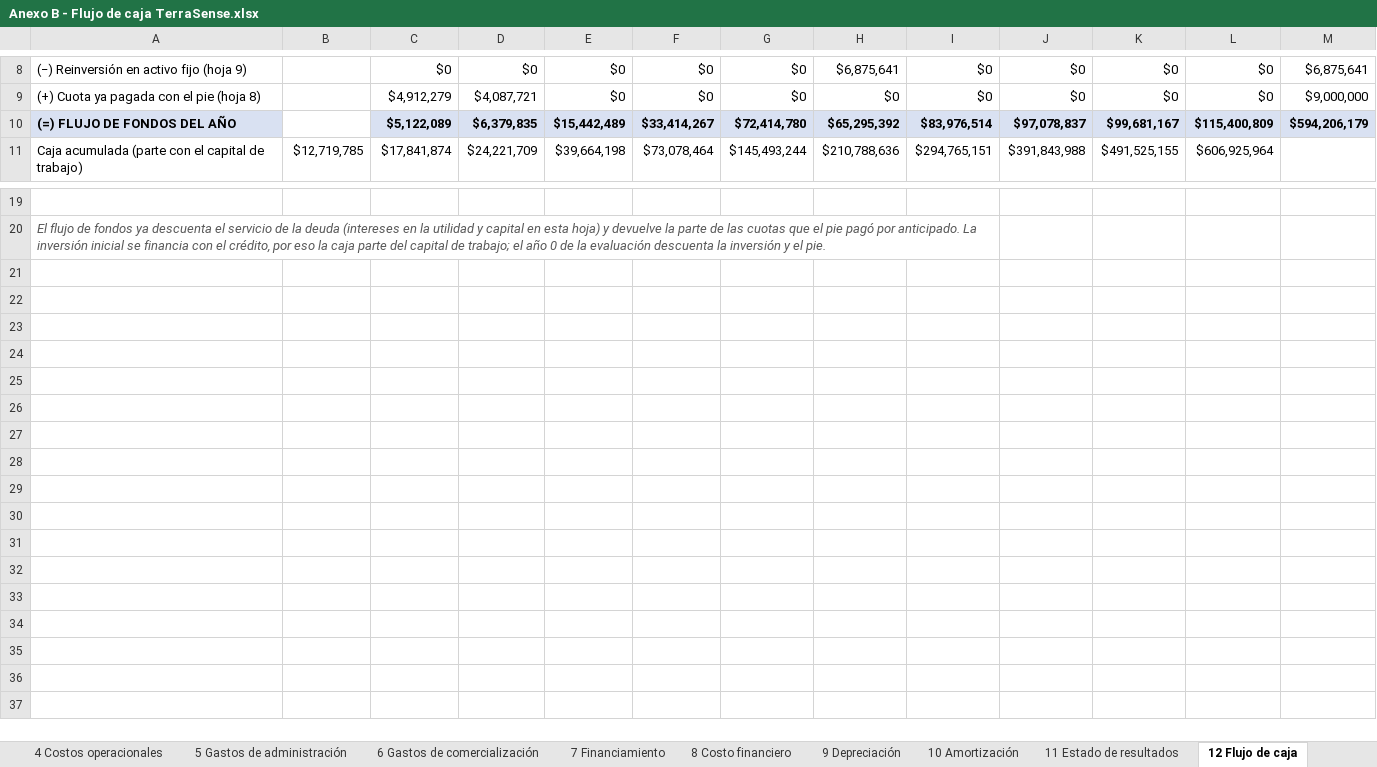
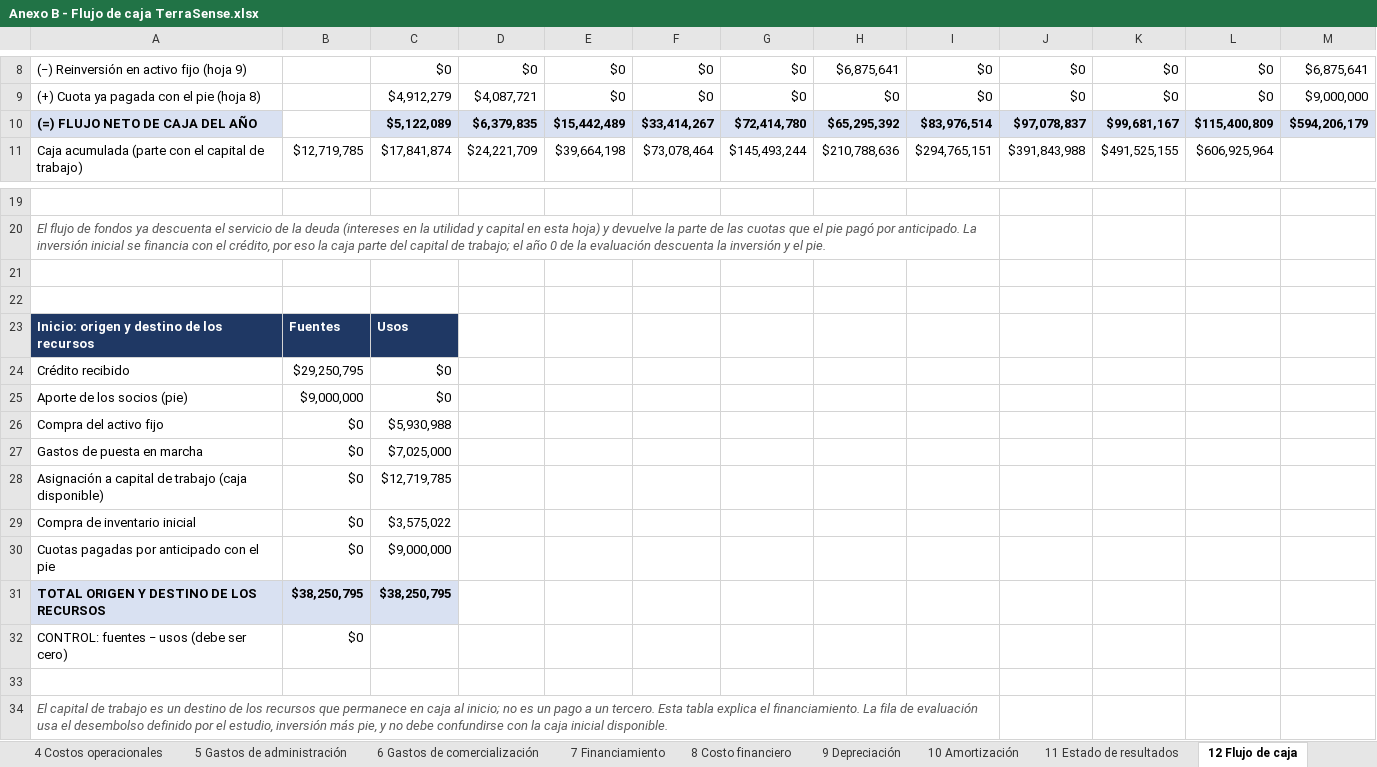
Before and after one commit to Alvarinhoooo7/TerraSence, an Excel workbook: Evaluacion/Evaluacion 2/Anexos/Anexo B - Flujo de caja TerraSense.xlsx, sheet 12 Flujo de caja, drawn as a sheet; only a part is shown, gaps mark what is left out; values as stored, in another font and other column widths than the file's, no borders; the diff names each change by its address in the sheet, - before the commit and + after, or states it on an @@ line.

Commit message:
feat(finanzas): expande Anexo B a 15 hojas con evaluación anual, sensibilidad y guía de defensa
- Incorpora la Hoja 13 «Evaluación anual»: flujo neto directo de caja, puente de conciliación desde la utilidad líquida, VAN y TIR progresiva anualizada hasta el año 10, más gráficos integrados de flujos y evolución de caja acumulada.
- Incorpora la Hoja 14 «Tasa y sensibilidad»: análisis de sensibilidad de tasa de descuento entre 8 % y 18 % para horizontes de 5 y 10 años, con demostración analítica del valor tiempo del dinero.
- Incorpora la Hoja 15 «Guía para la defensa»: preguntas clave de la comisión evaluadora sobre financiamiento (pie de .000.000 como cuotas pagadas por anticipado), capital de trabajo, VAN, TIR, sensibilidad y tabla de control fuentes frente a usos (= ).
- Robustece la exportación en finanzas/exportar_informe_e2.py para manejar de forma segura los estilos 'Hyperlink' y 'Cuerpo del informe' en documentos sin plantilla predefinida.
- Amplía la suite de pruebas finanzas/test_anexos.py para cubrir las 15 hojas del Anexo B y las fórmulas financieras de evaluación (109 pruebas aprobadas).
- Regenera las planillas financieras y anexos con finanzas/modelo.py.
- Documenta en App/TASK_MOTOR_AGRONOMICO.md la auditoría de enlaces y fuentes (11 URLs rotas en 23 citas, 22 en hosts anti-bot, cobertura 111/111 en 5 tarjetas y 110/111 en eventos de pronóstico, y 124 analogías declaradas con trazabilidad).

```diff
--- a/Evaluacion/Evaluacion 2/Anexos/Anexo B - Flujo de caja TerraSense.xlsx (sheet 12 Flujo de caja)
+++ b/Evaluacion/Evaluacion 2/Anexos/Anexo B - Flujo de caja TerraSense.xlsx (sheet 12 Flujo de caja)
-A10: (=) FLUJO DE FONDOS DEL AÑO
+A10: (=) FLUJO NETO DE CAJA DEL AÑO
+row 21: (empty)
+row 22: (empty)
+row 23: Inicio: origen y destino de los recursos | Fuentes | Usos
+row 24: Crédito recibido | $29,250,795 | $0
+row 25: Aporte de los socios (pie) | $9,000,000 | $0
+row 26: Compra del activo fijo | $0 | $5,930,988
+row 27: Gastos de puesta en marcha | $0 | $7,025,000
+row 28: Asignación a capital de trabajo (caja disponible) | $0 | $12,719,785
+row 29: Compra de inventario inicial | $0 | $3,575,022
+row 30: Cuotas pagadas por anticipado con el pie | $0 | $9,000,000
+row 31: TOTAL ORIGEN Y DESTINO DE LOS RECURSOS | $38,250,795 | $38,250,795
+row 32: CONTROL: fuentes − usos (debe ser cero) | $0
+row 33: (empty)
+row 34: El capital de trabajo es un destino de los recursos que permanece en caja al inicio; no es un pago a un tercero. Esta tabla explica el financiamiento. La fila de evaluación usa el desembolso definido por el estudio, inversión más pie, y no debe confundirse con la caja inicial disponible.
```
Also changed, not shown: sheet 1 Resumen, other sheet tabs, formulas that keep their value, charts or pictures, Evaluacion/Evaluacion 2/Anexos/Anexo A - Cotizaciones TerraSense.xlsx, Evaluacion/Evaluacion 2/Anexos/Anexo E - Protocolos FAT y SAT TerraSense.xlsx, 8 other files.
